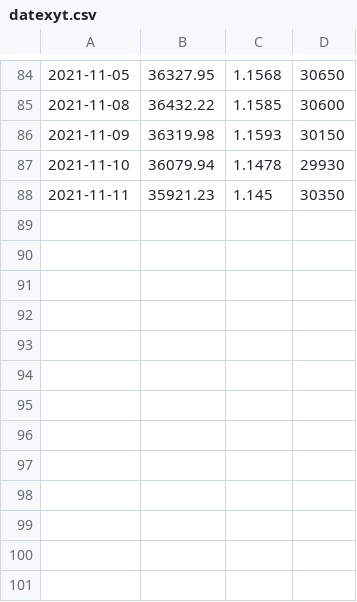
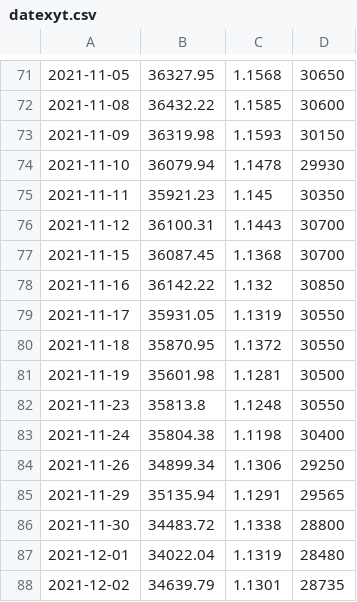
Before and after one commit to BEROCHLU/sakata, a CSV file: csv/datexyt.csv, drawn as a sheet; only a part is shown, gaps mark what is left out; the diff covers the shown part only.

```diff
--- a/csv/datexyt.csv
+++ b/csv/datexyt.csv
@@ -88 +75,14 @@
 2021-11-11,35921.23,1.145,30350
+2021-11-12,36100.31,1.1443,30700
+2021-11-15,36087.45,1.1368,30700
+2021-11-16,36142.22,1.132,30850
+2021-11-17,35931.05,1.1319,30550
+2021-11-18,35870.95,1.1372,30550
+2021-11-19,35601.98,1.1281,30500
+2021-11-23,35813.8,1.1248,30550
+2021-11-24,35804.38,1.1198,30400
+2021-11-26,34899.34,1.1306,29250
+2021-11-29,35135.94,1.1291,29565
+2021-11-30,34483.72,1.1338,28800
+2021-12-01,34022.04,1.1319,28480
+2021-12-02,34639.79,1.1301,28735
```
Also changed, not shown: 13 removed rows elsewhere in this file, csv/hdatexyt.csv, 1 other file.
